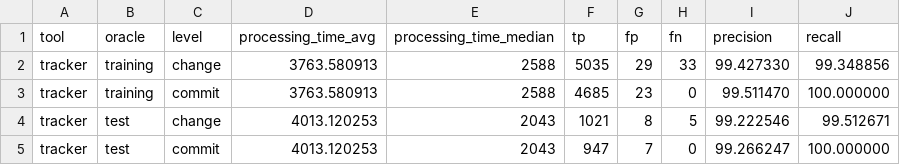
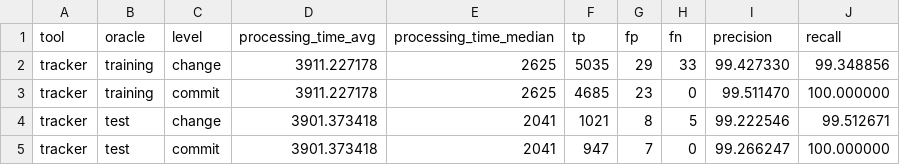
Before and after one commit to flozender/code-tracker, a CSV file: experiments/tracking-accuracy/block/tracker/final.csv, drawn as a sheet.

```diff
--- a/experiments/tracking-accuracy/block/tracker/final.csv
+++ b/experiments/tracking-accuracy/block/tracker/final.csv
@@ -1,5 +1,5 @@
 tool,oracle,level,processing_time_avg,processing_time_median,tp,fp,fn,precision,recall
-tracker,training,change,3763.580913,2588,5035,29,33,99.427330,99.348856
-tracker,training,commit,3763.580913,2588,4685,23,0,99.511470,100.000000
-tracker,test,change,4013.120253,2043,1021,8,5,99.222546,99.512671
-tracker,test,commit,4013.120253,2043,947,7,0,99.266247,100.000000
+tracker,training,change,3911.227178,2625,5035,29,33,99.427330,99.348856
+tracker,training,commit,3911.227178,2625,4685,23,0,99.511470,100.000000
+tracker,test,change,3901.373418,2041,1021,8,5,99.222546,99.512671
+tracker,test,commit,3901.373418,2041,947,7,0,99.266247,100.000000
```
Also changed, not shown: experiments/tracking-accuracy/block/tracker/summary-tracker-test.csv, experiments/tracking-accuracy/block/tracker/summary-tracker-training.csv, 6 other files.
